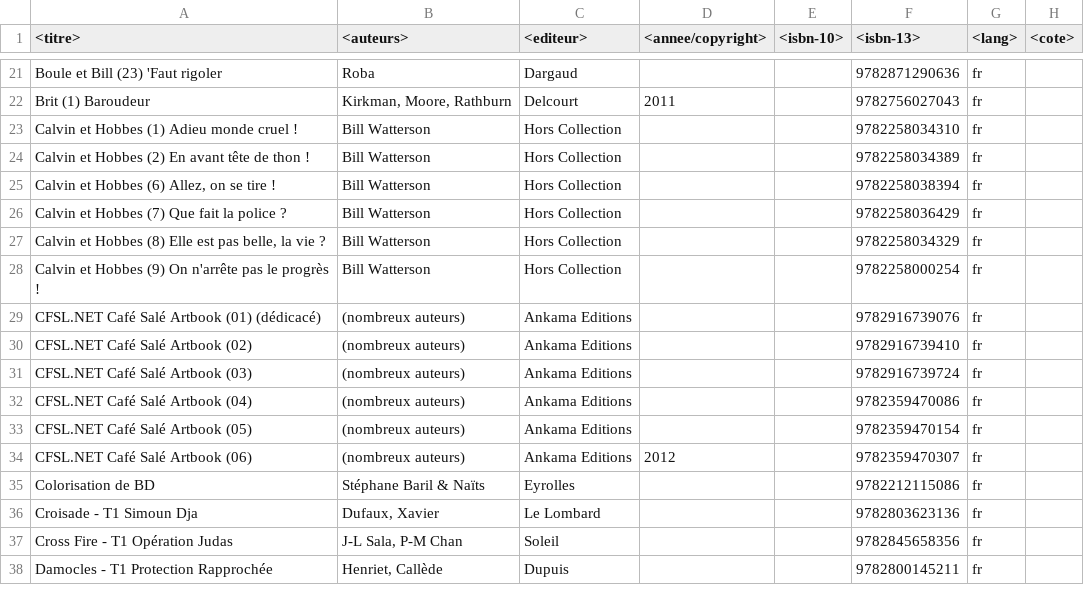
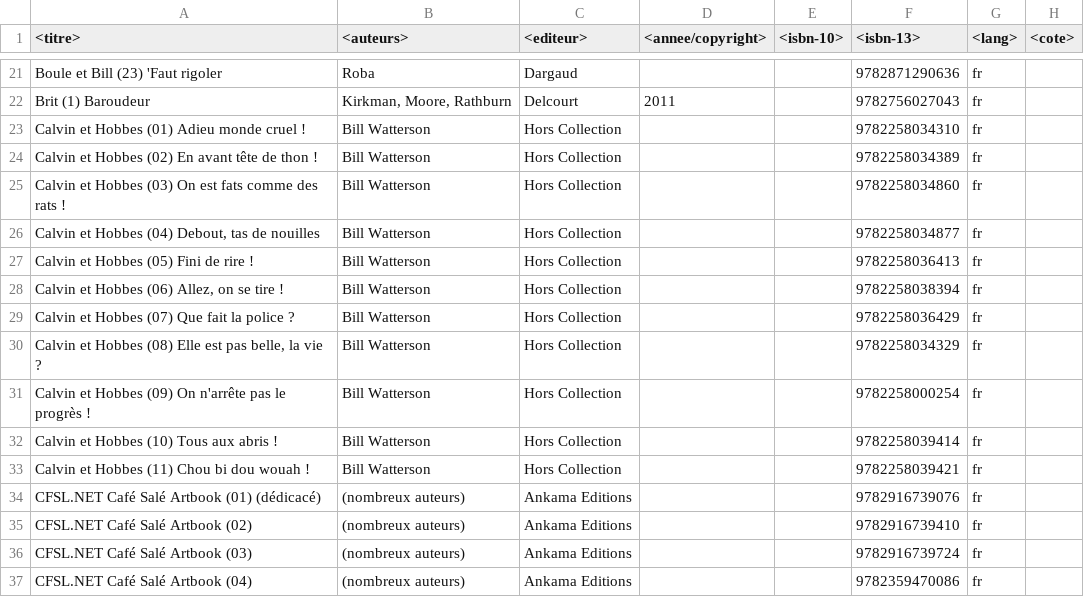
Before and after one commit to yoannsculo/scripts, a CSV file: bd/list.csv, drawn as a sheet; only a part is shown, gaps mark what is left out; the shorter side is filled out with more unchanged rows.

Commit message:
ajout 5 BD

```diff
--- a/bd/list.csv
+++ b/bd/list.csv
@@ -22,8 +22,13 @@ Boule et Bill (23) 'Faut rigoler|Roba|Dargaud|||9782871290636|fr|
 Brit (1) Baroudeur|Kirkman, Moore, Rathburn|Delcourt|2011||9782756027043|fr|
-Calvin et Hobbes (1) Adieu monde cruel !|Bill Watterson|Hors Collection|||9782258034310|fr|
-Calvin et Hobbes (2) En avant tête de thon !|Bill Watterson|Hors Collection|||9782258034389|fr|
-Calvin et Hobbes (6) Allez, on se tire !|Bill Watterson|Hors Collection|||9782258038394|fr|
-Calvin et Hobbes (7) Que fait la police ?|Bill Watterson|Hors Collection|||9782258036429|fr|
-Calvin et Hobbes (8) Elle est pas belle, la vie ?|Bill Watterson|Hors Collection|||9782258034329|fr|
-Calvin et Hobbes (9) On n'arrête pas le progrès !|Bill Watterson|Hors Collection|||9782258000254|fr|
+Calvin et Hobbes (01) Adieu monde cruel !|Bill Watterson|Hors Collection|||9782258034310|fr|
+Calvin et Hobbes (02) En avant tête de thon !|Bill Watterson|Hors Collection|||9782258034389|fr|
+Calvin et Hobbes (03) On est fats comme des rats !|Bill Watterson|Hors Collection|||9782258034860|fr|
+Calvin et Hobbes (04) Debout, tas de nouilles|Bill Watterson|Hors Collection|||9782258034877|fr|
+Calvin et Hobbes (05) Fini de rire !|Bill Watterson|Hors Collection|||9782258036413|fr|
+Calvin et Hobbes (06) Allez, on se tire !|Bill Watterson|Hors Collection|||9782258038394|fr|
+Calvin et Hobbes (07) Que fait la police ?|Bill Watterson|Hors Collection|||9782258036429|fr|
+Calvin et Hobbes (08) Elle est pas belle, la vie ?|Bill Watterson|Hors Collection|||9782258034329|fr|
+Calvin et Hobbes (09) On n'arrête pas le progrès !|Bill Watterson|Hors Collection|||9782258000254|fr|
+Calvin et Hobbes (10) Tous aux abris !|Bill Watterson|Hors Collection|||9782258039414|fr|
+Calvin et Hobbes (11) Chou bi dou wouah !|Bill Watterson|Hors Collection|||9782258039421|fr|
 CFSL.NET Café Salé Artbook (01) (dédicacé)|(nombreux auteurs)|Ankama Editions|||9782916739076|fr|
```
